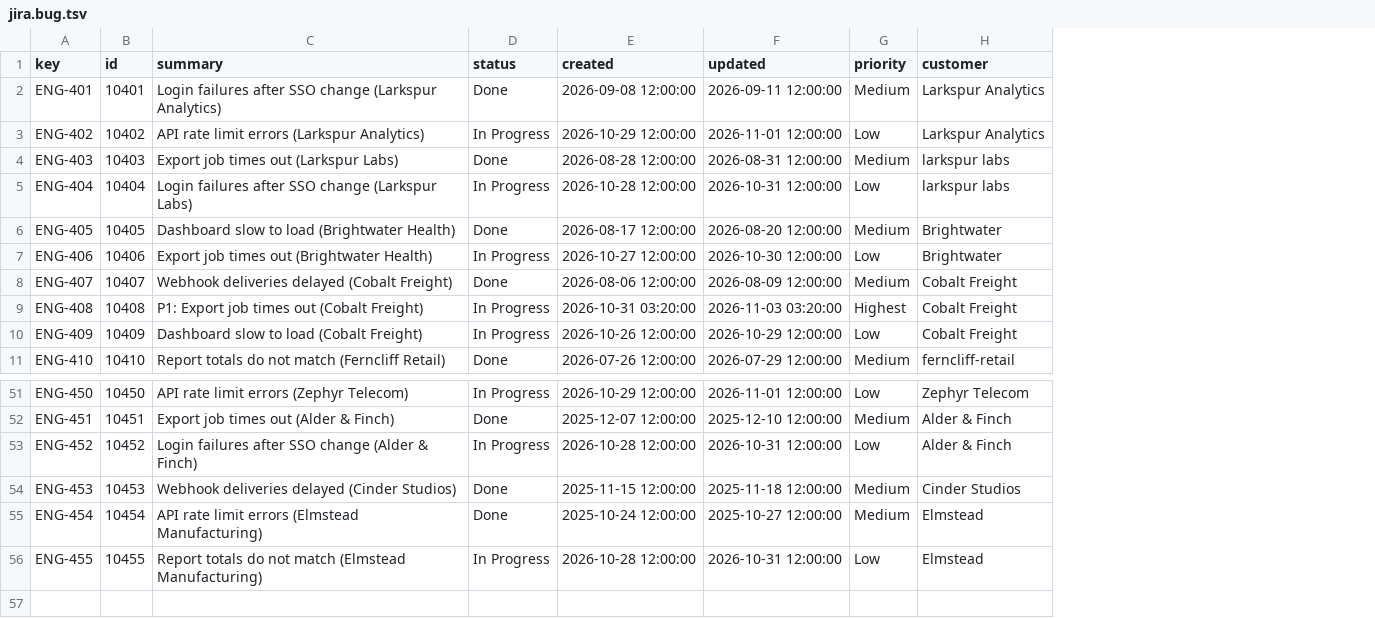
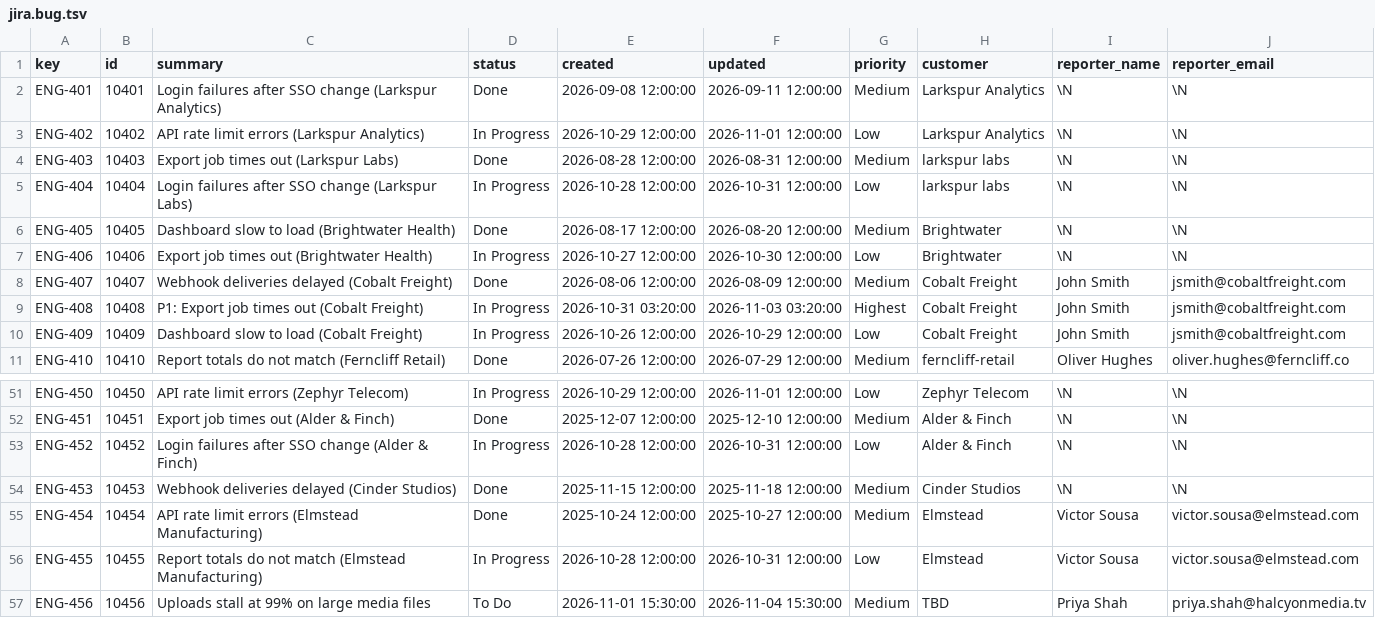
Before and after one commit to kenstott/provisa, a TSV file: demo/named/customer360/replica_rows/jira/jira.bug.tsv, drawn as a sheet; only a part is shown, gaps mark what is left out; the diff names each change by its address in the sheet, - before the commit and + after, or states it on an @@ line.

```diff
--- a/demo/named/customer360/replica_rows/jira/jira.bug.tsv
+++ b/demo/named/customer360/replica_rows/jira/jira.bug.tsv
+column I (reporter_name), rows 2-11: \N | \N | \N | \N | \N | \N | John Smith | John Smith | John Smith | Oliver Hughes; rows 51-56: \N | \N | \N | \N | Victor Sousa | Victor Sousa
+column J (reporter_email), rows 2-11: \N | \N | \N | \N | \N | \N | jsmith@cobaltfreight.com | jsmith@cobaltfreight.com | jsmith@cobaltfreight.com | oliver.hughes@ferncliff.co; rows 51-56: \N | \N | \N | \N | victor.sousa@elmstead.com | victor.sousa@elmstead.com
+row 57: ENG-456 | 10456 | Uploads stall at 99% on large media files | To Do | 2026-11-01 15:30:00 | 2026-11-04 15:30:00 | Medium | TBD | Priya Shah | priya.shah@halcyonmedia.tv
```
Also changed, not shown: demo/named/customer360/replica_rows/servicenow/servicenow.core_company.tsv, demo/named/customer360/replica_rows/servicenow/servicenow.incident.tsv, 6 other files.
